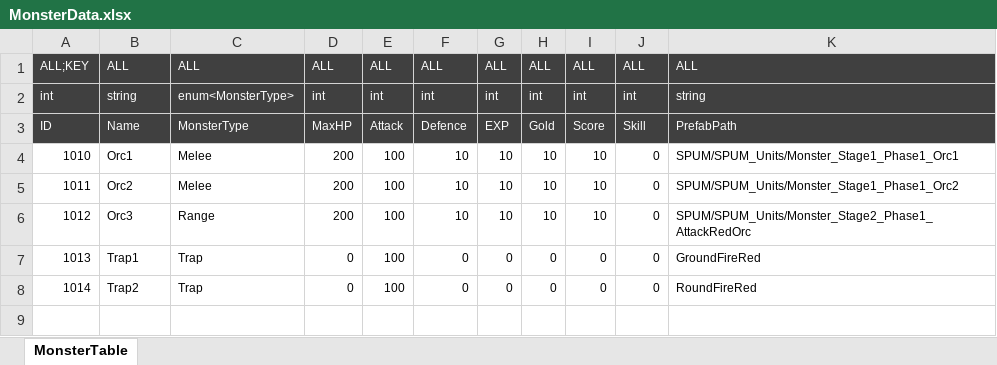
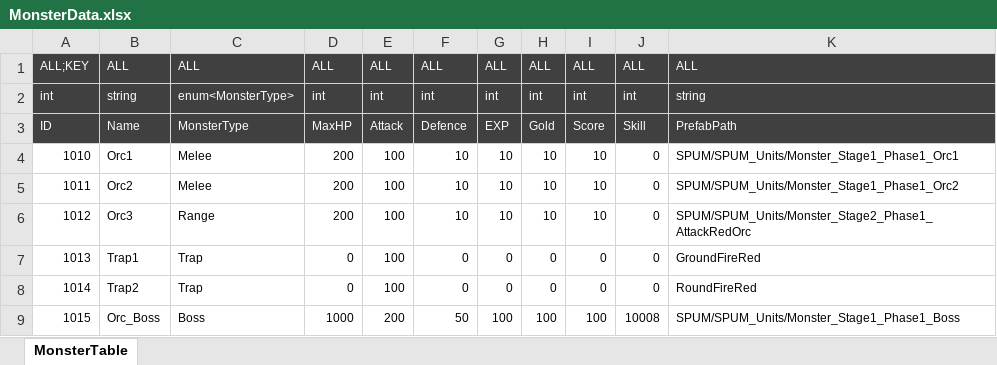
Before and after one commit to Reodit/Project_Advence, an Excel workbook: Assets/ExcelDatas/MonsterData.xlsx, sheet MonsterTable, drawn as a sheet; values as stored, in another font and other column widths than the file's, no borders; table styles not drawn; the diff names each change by its address in the sheet, - before the commit and + after, or states it on an @@ line.

Commit message:
[임재호]몬스터테이블수정
몬스터테이블 보스 열 추가

```diff
--- a/Assets/ExcelDatas/MonsterData.xlsx (sheet MonsterTable)
+++ b/Assets/ExcelDatas/MonsterData.xlsx (sheet MonsterTable)
+row 9: 1015 | Orc_Boss | Boss | 1000 | 200 | 50 | 100 | 100 | 100 | 10008 | SPUM/SPUM_Units/Monster_Stage1_Phase1_Boss
```
